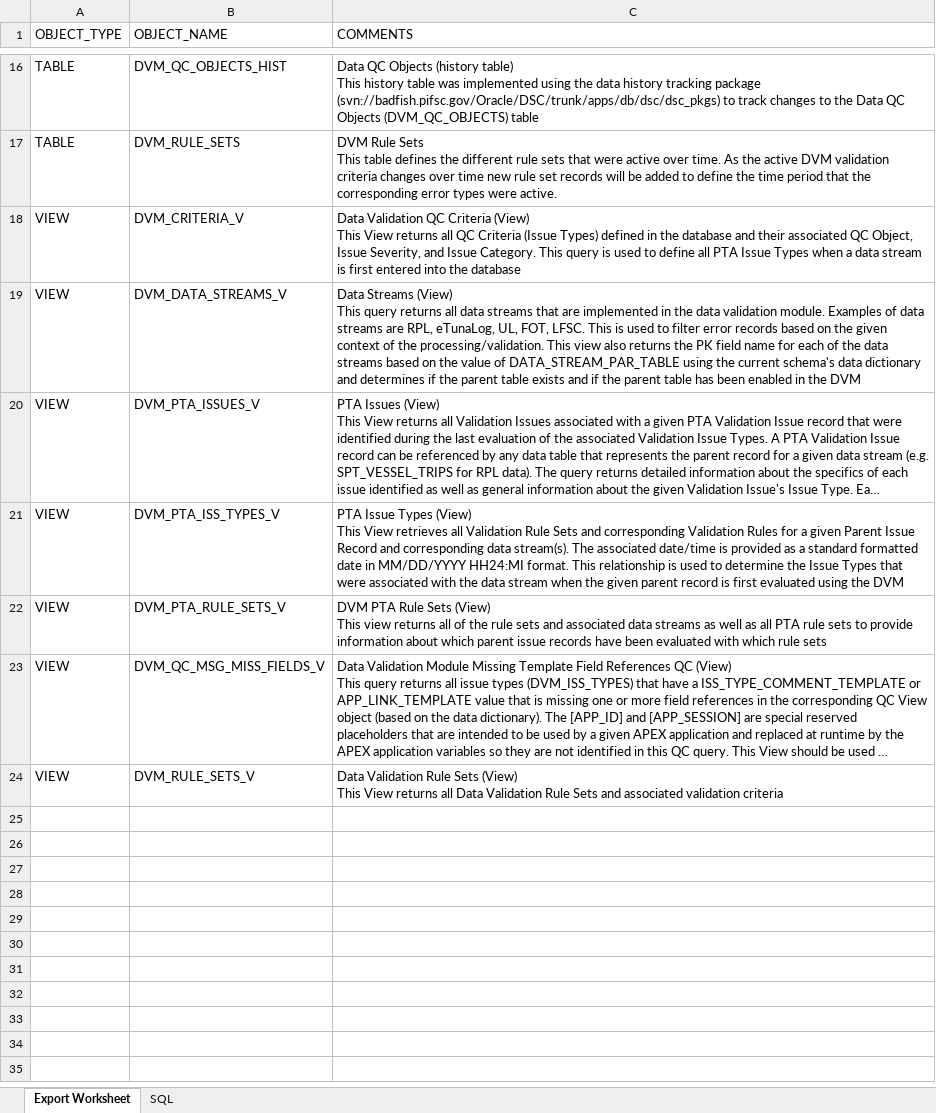
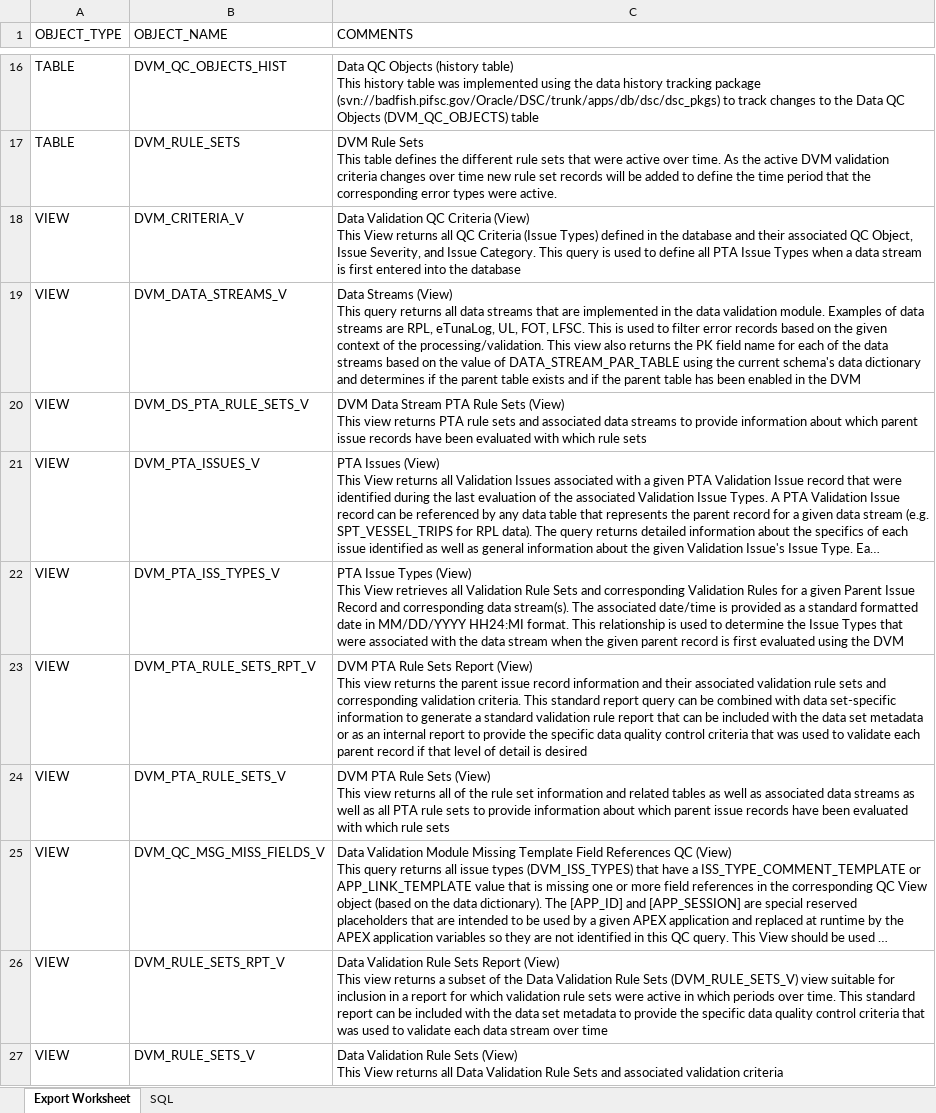
Before and after one commit to noaa-pifsc/PIFSC-DataValidationModule, an Excel workbook: docs/DVM_table_view_comments.xlsx, sheet Export Worksheet, drawn as a sheet; only a part is shown, gaps mark what is left out; long unchanged cells end in …; values as stored, in another font and other column widths than the file's, no borders; addresses are those after the commit; ↵ is a line break in a cell; the diff names each change by its address in the sheet, - before the commit and + after, or states it on an @@ line.

Commit message:
--Data Validation Module: DB Update--
Database Updates: Developed a new view DVM_RULE_SETS_RPT_V to return a standard report for which validation rule sets were active in which periods over time, this is a subset of the fields in DVM_RULE_SETS_V.  The existing DVM_PTA_RULE_SETS_V view was renamed to was renamed to DVM_DS_PTA_RULE_SETS_V.  The DVM_PKG package was updated to change all references from DVM_PTA_RULE_SETS_V to DVM_DS_PTA_RULE_SETS_V.  The DVM_PKG was also updated to disable debugging log entries that were used for development/testing purposes and some debugging log entries were enabled to facilitate troubleshooting in the future.  The data dictionary query defined in the QC_MISSING_QUERY_FIELDS_FN function was rewritten to optimize it using the "all_" objects instead of the "user_" objects.  A new view DVM_PTA_RULE_SETS_V was compiled to return the PTA validation rule sets and associated validation rule information (from DVM_RULE_SETS_V).  A new view DVM_PTA_RULE_SETS_RPT_V was developed to return a standard report for specific data quality control criteria that was used to validate each parent record if that level of detail is desired, this report can be combined with data set metadata for the parent record; this is a subset of the fields in DVM_PTA_RULE_SETS_V.

version 0.10 database upgrade file was compiled: SQL\upgrades\DVM_DDL_DML_upgrade_v0.10.sql

SQL\DVM_combined_DDL_DML.sql was updated to include the version 0.10 database upgrade file

docs\DB_DDL_helper_template.xlsx was updated during the updating and development of existing/new views.

docs\DVM DB Naming Conventions.MD was updated based on the new reporting views
docs\DVM_table_view_comments.xlsx was updated based on the data model updates
docs\Data Validation Module Documentation.MD was updated with information about the new standard reporting views
docs\todo.txt was organized to group items in different categories and updated based on what has been completed so far

```diff
--- a/docs/DVM_table_view_comments.xlsx (sheet Export Worksheet)
+++ b/docs/DVM_table_view_comments.xlsx (sheet Export Worksheet)
+row 20: VIEW | DVM_DS_PTA_RULE_SETS_V | DVM Data Stream PTA Rule Sets (View) ↵ This view returns PTA rule sets and associated data streams to provide information about which parent issue records have been evaluated with which rule sets
+row 23: VIEW | DVM_PTA_RULE_SETS_RPT_V | DVM PTA Rule Sets Report (View) ↵ This view returns the parent issue record information and their associated validation rule sets and corresponding validation criteria. This standard report query can be combined with data set-specific information to generate a standard validation rule report that can be included with the data set metadata or as an internal report to provide the specific data quality control criteria that was used to validate each parent record if that level of detail is desired
-C24 (COMMENTS): …the rule sets and associated data…
+C24 (COMMENTS): …the rule set information and related tables as well as associated data…
+row 26: VIEW | DVM_RULE_SETS_RPT_V | Data Validation Rule Sets Report (View) ↵ This view returns a subset of the Data Validation Rule Sets (DVM_RULE_SETS_V) view suitable for inclusion in a report for which validation rule sets were active in which periods over time. This standard report can be included with the data set metadata to provide the specific data quality control criteria that was used to validate each data stream over time
```
Also changed, not shown: 5 other files.
